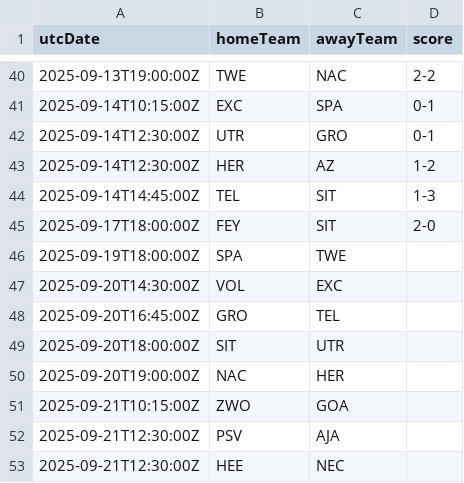
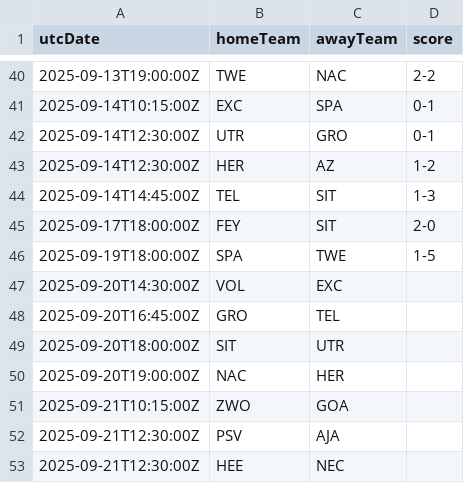
Before and after one commit to cbdq-io/datasets, a CSV file: org/football-data/data/DED.csv, drawn as a sheet; only a part is shown, gaps mark what is left out.

```diff
--- a/org/football-data/data/DED.csv
+++ b/org/football-data/data/DED.csv
@@ -45,3 +45,3 @@ utcDate,homeTeam,awayTeam,score
 2025-09-17T18:00:00Z,FEY,SIT,2-0
-2025-09-19T18:00:00Z,SPA,TWE,
+2025-09-19T18:00:00Z,SPA,TWE,1-5
 2025-09-20T14:30:00Z,VOL,EXC,
```
Also changed, not shown: org/football-data/data/BL1.csv, org/football-data/data/ELC.csv, 3 other files.
